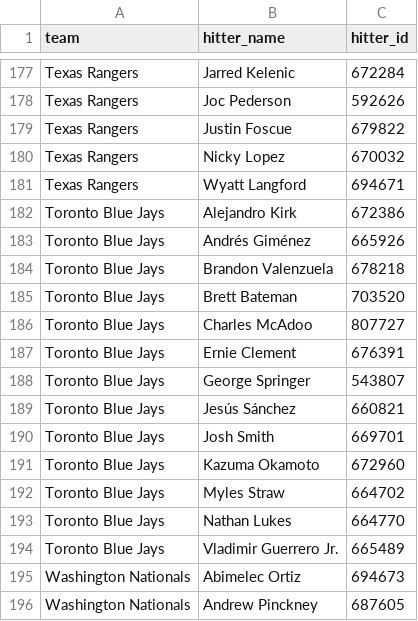
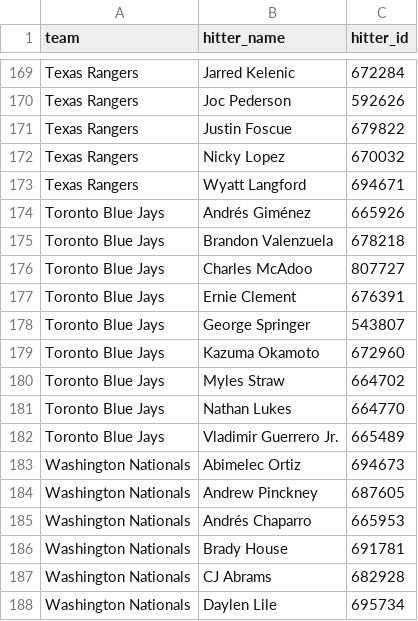
Before and after one commit to syocum9422-blip/sports_model_site, a CSV file: data/mlb/lineups_with_ids.csv, drawn as a sheet; only a part is shown, gaps mark what is left out; the shorter side is filled out with more unchanged rows; the diff covers the shown part only.

```diff
--- a/data/mlb/lineups_with_ids.csv
+++ b/data/mlb/lineups_with_ids.csv
@@ -181,6 +173,4 @@ Texas Rangers,Nicky Lopez,670032
 Texas Rangers,Wyatt Langford,694671
-Toronto Blue Jays,Alejandro Kirk,672386
 Toronto Blue Jays,Andrés Giménez,665926
 Toronto Blue Jays,Brandon Valenzuela,678218
-Toronto Blue Jays,Brett Bateman,703520
 Toronto Blue Jays,Charles McAdoo,807727
@@ -188,4 +178,2 @@ Toronto Blue Jays,Ernie Clement,676391
 Toronto Blue Jays,George Springer,543807
-Toronto Blue Jays,Jesús Sánchez,660821
-Toronto Blue Jays,Josh Smith,669701
 Toronto Blue Jays,Kazuma Okamoto,672960
```
Also changed, not shown: 8 removed rows elsewhere in this file, data/mlb/lines_today.csv, 3 other files.
